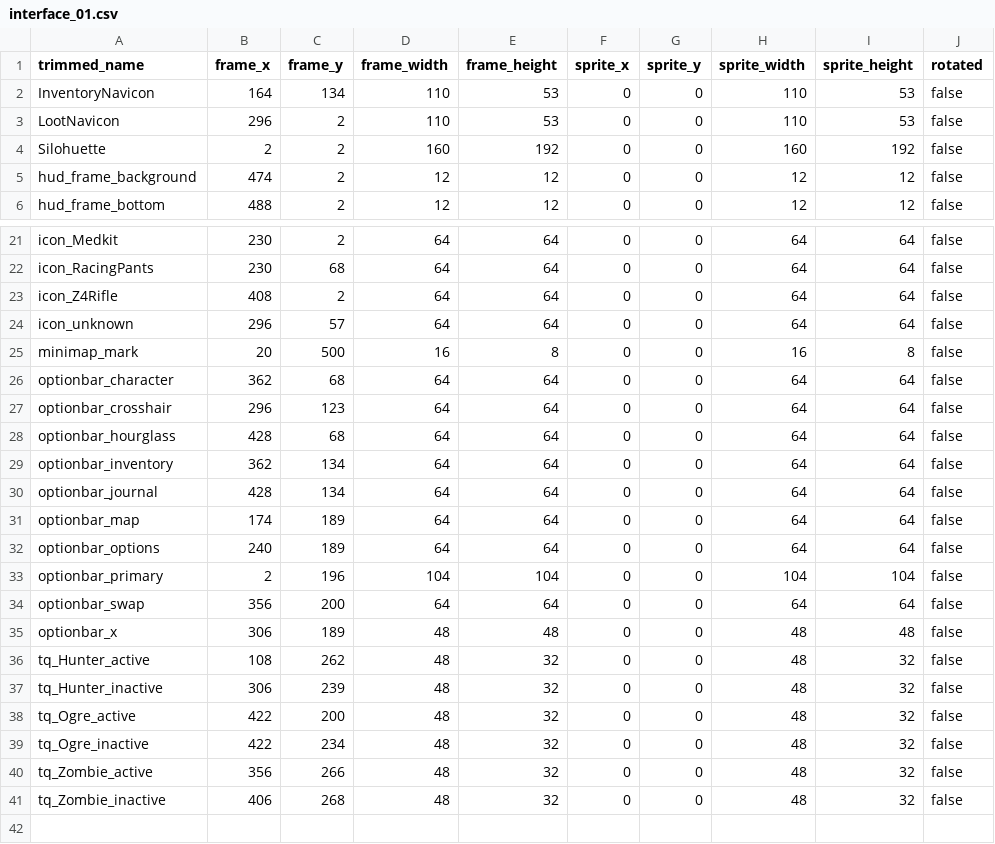
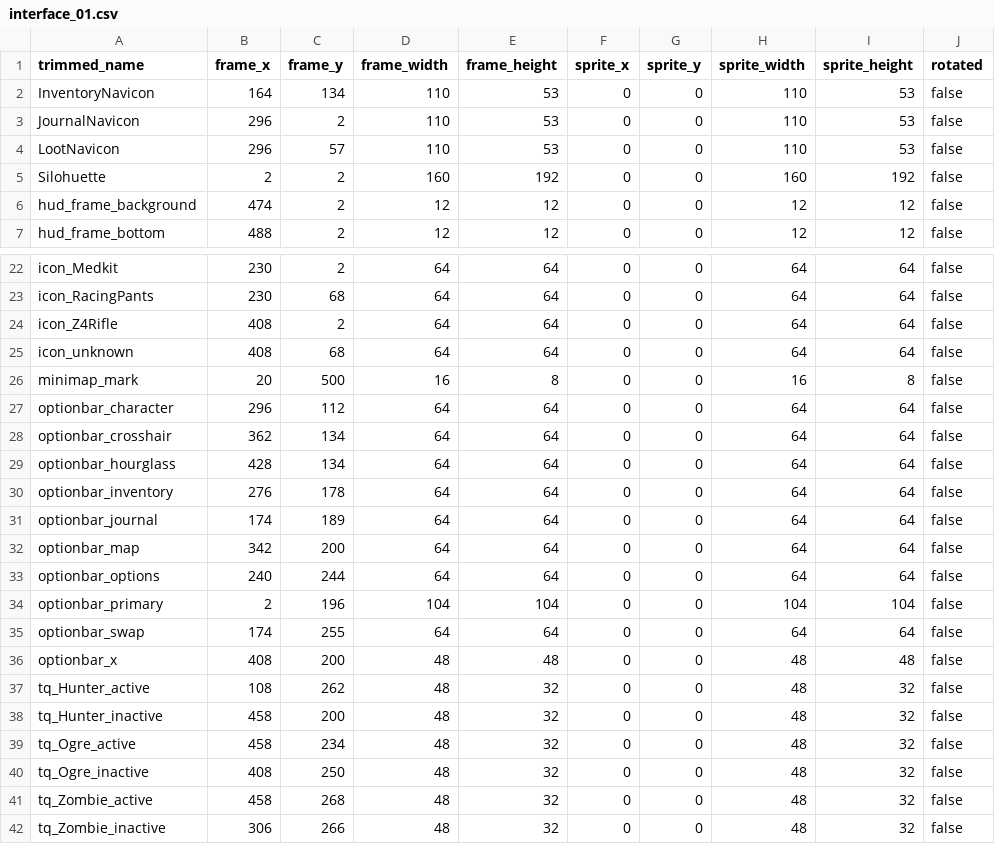
Before and after one commit to jordansavant/roguezombie, a CSV file: content/interface_01.csv, drawn as a sheet; only a part is shown, gaps mark what is left out.

Commit message:
recovered journal

```diff
--- a/content/interface_01.csv
+++ b/content/interface_01.csv
@@ -2,3 +2,4 @@ trimmed_name,frame_x,frame_y,frame_width,frame_height,sprite_x,sprite_y,sprite_w
 InventoryNavicon,164,134,110,53,0,0,110,53,false
-LootNavicon,296,2,110,53,0,0,110,53,false
+JournalNavicon,296,2,110,53,0,0,110,53,false
+LootNavicon,296,57,110,53,0,0,110,53,false
 Silohuette,2,2,160,192,0,0,160,192,false
@@ -23,19 +24,19 @@ icon_RacingPants,230,68,64,64,0,0,64,64,false
 icon_Z4Rifle,408,2,64,64,0,0,64,64,false
-icon_unknown,296,57,64,64,0,0,64,64,false
+icon_unknown,408,68,64,64,0,0,64,64,false
 minimap_mark,20,500,16,8,0,0,16,8,false
-optionbar_character,362,68,64,64,0,0,64,64,false
-optionbar_crosshair,296,123,64,64,0,0,64,64,false
-optionbar_hourglass,428,68,64,64,0,0,64,64,false
-optionbar_inventory,362,134,64,64,0,0,64,64,false
-optionbar_journal,428,134,64,64,0,0,64,64,false
-optionbar_map,174,189,64,64,0,0,64,64,false
-optionbar_options,240,189,64,64,0,0,64,64,false
+optionbar_character,296,112,64,64,0,0,64,64,false
+optionbar_crosshair,362,134,64,64,0,0,64,64,false
+optionbar_hourglass,428,134,64,64,0,0,64,64,false
+optionbar_inventory,276,178,64,64,0,0,64,64,false
+optionbar_journal,174,189,64,64,0,0,64,64,false
+optionbar_map,342,200,64,64,0,0,64,64,false
+optionbar_options,240,244,64,64,0,0,64,64,false
 optionbar_primary,2,196,104,104,0,0,104,104,false
-optionbar_swap,356,200,64,64,0,0,64,64,false
-optionbar_x,306,189,48,48,0,0,48,48,false
+optionbar_swap,174,255,64,64,0,0,64,64,false
+optionbar_x,408,200,48,48,0,0,48,48,false
 tq_Hunter_active,108,262,48,32,0,0,48,32,false
-tq_Hunter_inactive,306,239,48,32,0,0,48,32,false
-tq_Ogre_active,422,200,48,32,0,0,48,32,false
-tq_Ogre_inactive,422,234,48,32,0,0,48,32,false
-tq_Zombie_active,356,266,48,32,0,0,48,32,false
-tq_Zombie_inactive,406,268,48,32,0,0,48,32,false
+tq_Hunter_inactive,458,200,48,32,0,0,48,32,false
+tq_Ogre_active,458,234,48,32,0,0,48,32,false
+tq_Ogre_inactive,408,250,48,32,0,0,48,32,false
+tq_Zombie_active,458,268,48,32,0,0,48,32,false
+tq_Zombie_inactive,306,266,48,32,0,0,48,32,false
```
Also changed, not shown: 8 other files.
